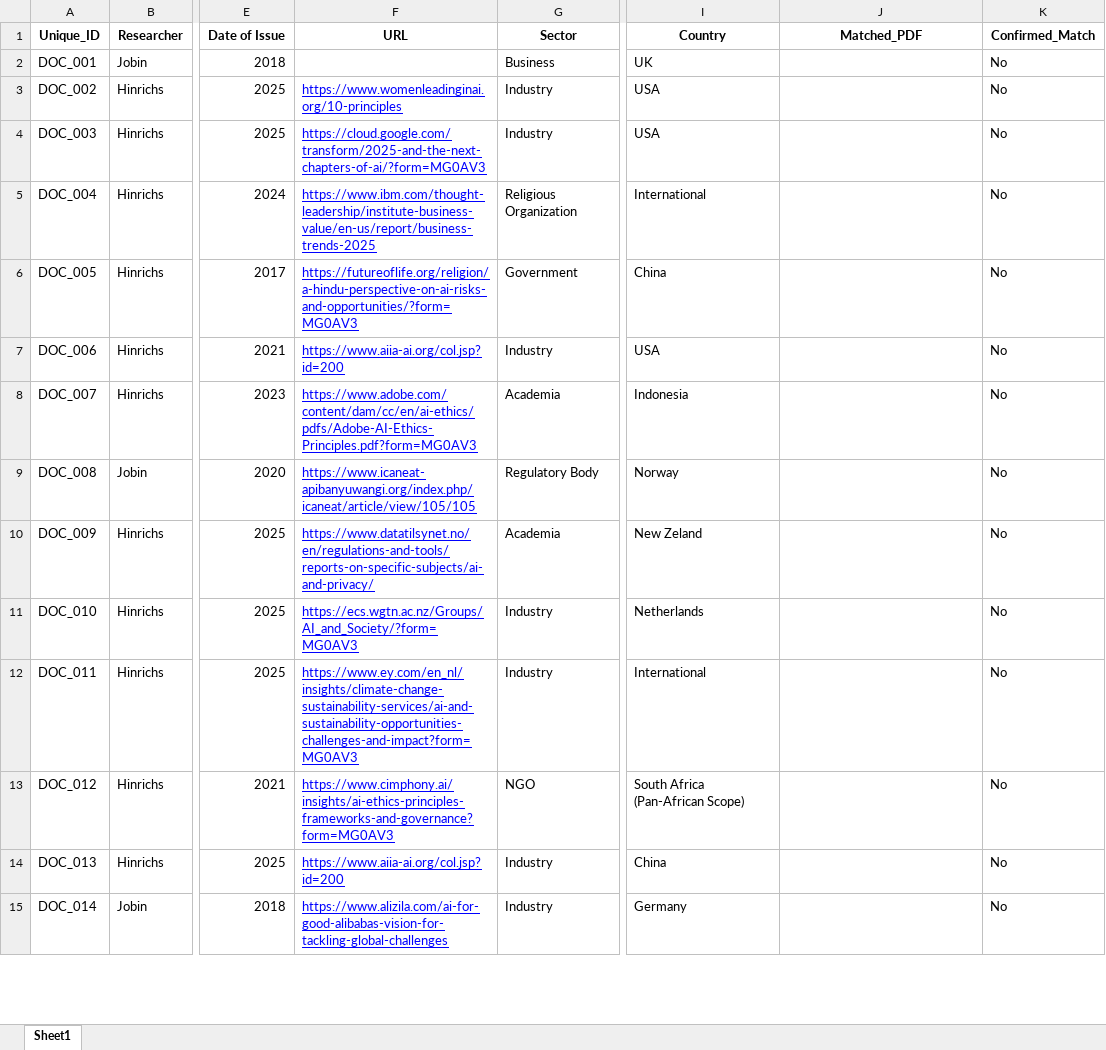
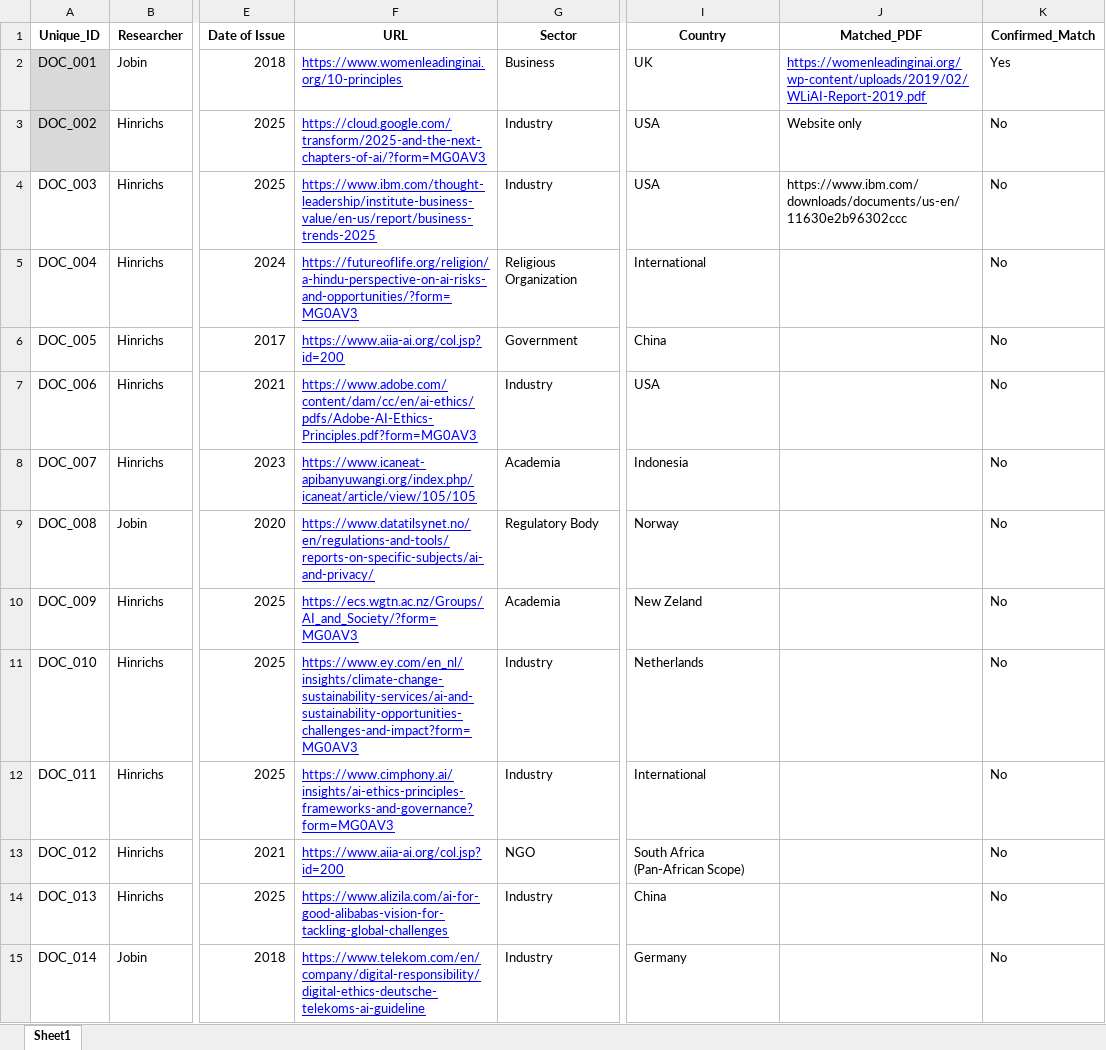
Before and after one commit to rjhinrichs/aimoralcode-core-clean, an Excel workbook: book/DATA/phase1_document_registry_MASTER_deduped_with_pdfs.xlsx, sheet Sheet1, drawn as a sheet; only a part is shown, gaps mark what is left out; values as stored, in another font and other column widths than the file's, no borders; the diff covers the shown part only; the diff names each change by its address in the sheet, - before the commit and + after, or states it on an @@ line.

```diff
--- a/book/DATA/phase1_document_registry_MASTER_deduped_with_pdfs.xlsx (sheet Sheet1)
+++ b/book/DATA/phase1_document_registry_MASTER_deduped_with_pdfs.xlsx (sheet Sheet1)
-A2:A3 fill: none
+A2:A3 fill: #D9D9D9
-F2 (URL): (empty)
+F2 (URL): https://www.womenleadinginai.org/10-principles
-J2 (Matched_PDF): (empty)
+J2 (Matched_PDF): https://womenleadinginai.org/wp-content/uploads/2019/02/WLiAI-Report-2019.pdf
-K2 (Confirmed_Match): No
+K2 (Confirmed_Match): Yes
-F3 (URL): https://www.womenleadinginai.org/10-principles
+F3 (URL): https://cloud.google.com/transform/2025-and-the-next-chapters-of-ai/?form=MG0AV3
-J3 (Matched_PDF): (empty)
+J3 (Matched_PDF): Website only
-F4 (URL): https://cloud.google.com/transform/2025-and-the-next-chapters-of-ai/?form=MG0AV3
+F4 (URL): https://www.ibm.com/thought-leadership/institute-business-value/en-us/report/business-trends-2025
-J4 (Matched_PDF): (empty)
+J4 (Matched_PDF): https://www.ibm.com/downloads/documents/us-en/11630e2b96302ccc
-F5 (URL): https://www.ibm.com/thought-leadership/institute-business-value/en-us/report/business-trends-2025
+F5 (URL): https://futureoflife.org/religion/a-hindu-perspective-on-ai-risks-and-opportunities/?form=MG0AV3
-F6 (URL): https://futureoflife.org/religion/a-hindu-perspective-on-ai-risks-and-opportunities/?form=MG0AV3
+F6 (URL): https://www.aiia-ai.org/col.jsp?id=200
-F7 (URL): https://www.aiia-ai.org/col.jsp?id=200
+F7 (URL): https://www.adobe.com/content/dam/cc/en/ai-ethics/pdfs/Adobe-AI-Ethics-Principles.pdf?form=MG0AV3
-F8 (URL): https://www.adobe.com/content/dam/cc/en/ai-ethics/pdfs/Adobe-AI-Ethics-Principles.pdf?form=MG0AV3
+F8 (URL): https://www.icaneat-apibanyuwangi.org/index.php/icaneat/article/view/105/105
-F9 (URL): https://www.icaneat-apibanyuwangi.org/index.php/icaneat/article/view/105/105
+F9 (URL): https://www.datatilsynet.no/en/regulations-and-tools/reports-on-specific-subjects/ai-and-privacy/
-F10 (URL): https://www.datatilsynet.no/en/regulations-and-tools/reports-on-specific-subjects/ai-and-privacy/
+F10 (URL): https://ecs.wgtn.ac.nz/Groups/AI_and_Society/?form=MG0AV3
-F11 (URL): https://ecs.wgtn.ac.nz/Groups/AI_and_Society/?form=MG0AV3
+F11 (URL): https://www.ey.com/en_nl/insights/climate-change-sustainability-services/ai-and-sustainability-opportunities-challenges-and-impact?form=MG0AV3
-F12 (URL): https://www.ey.com/en_nl/insights/climate-change-sustainability-services/ai-and-sustainability-opportunities-challenges-and-impact?form=MG0AV3
+F12 (URL): https://www.cimphony.ai/insights/ai-ethics-principles-frameworks-and-governance?form=MG0AV3
-F13 (URL): https://www.cimphony.ai/insights/ai-ethics-principles-frameworks-and-governance?form=MG0AV3
+F13 (URL): https://www.aiia-ai.org/col.jsp?id=200
-F14 (URL): https://www.aiia-ai.org/col.jsp?id=200
+F14 (URL): https://www.alizila.com/ai-for-good-alibabas-vision-for-tackling-global-challenges
-F15 (URL): https://www.alizila.com/ai-for-good-alibabas-vision-for-tackling-global-challenges
+F15 (URL): https://www.telekom.com/en/company/digital-responsibility/digital-ethics-deutsche-telekoms-ai-guideline
```
Also changed, not shown: 227 edited cells and cell formats elsewhere in this sheet, 18 other files.
